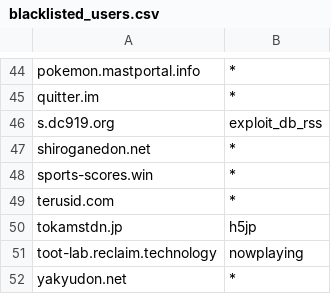
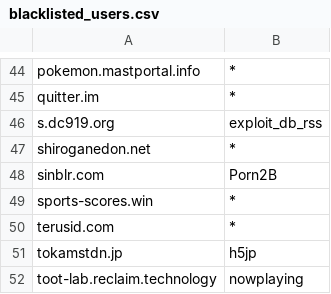
Before and after one commit to h3zjp/vinayaka, a CSV file: server/blacklisted_users.csv, drawn as a sheet; only a part is shown, gaps mark what is left out; the shorter side is filled out with more unchanged rows; the diff names each change by its address in the sheet, - before the commit and + after, or states it on an @@ line.

Commit message:
Bot

```diff
--- a/server/blacklisted_users.csv
+++ b/server/blacklisted_users.csv
+row 48: sinblr.com | Porn2B
```
